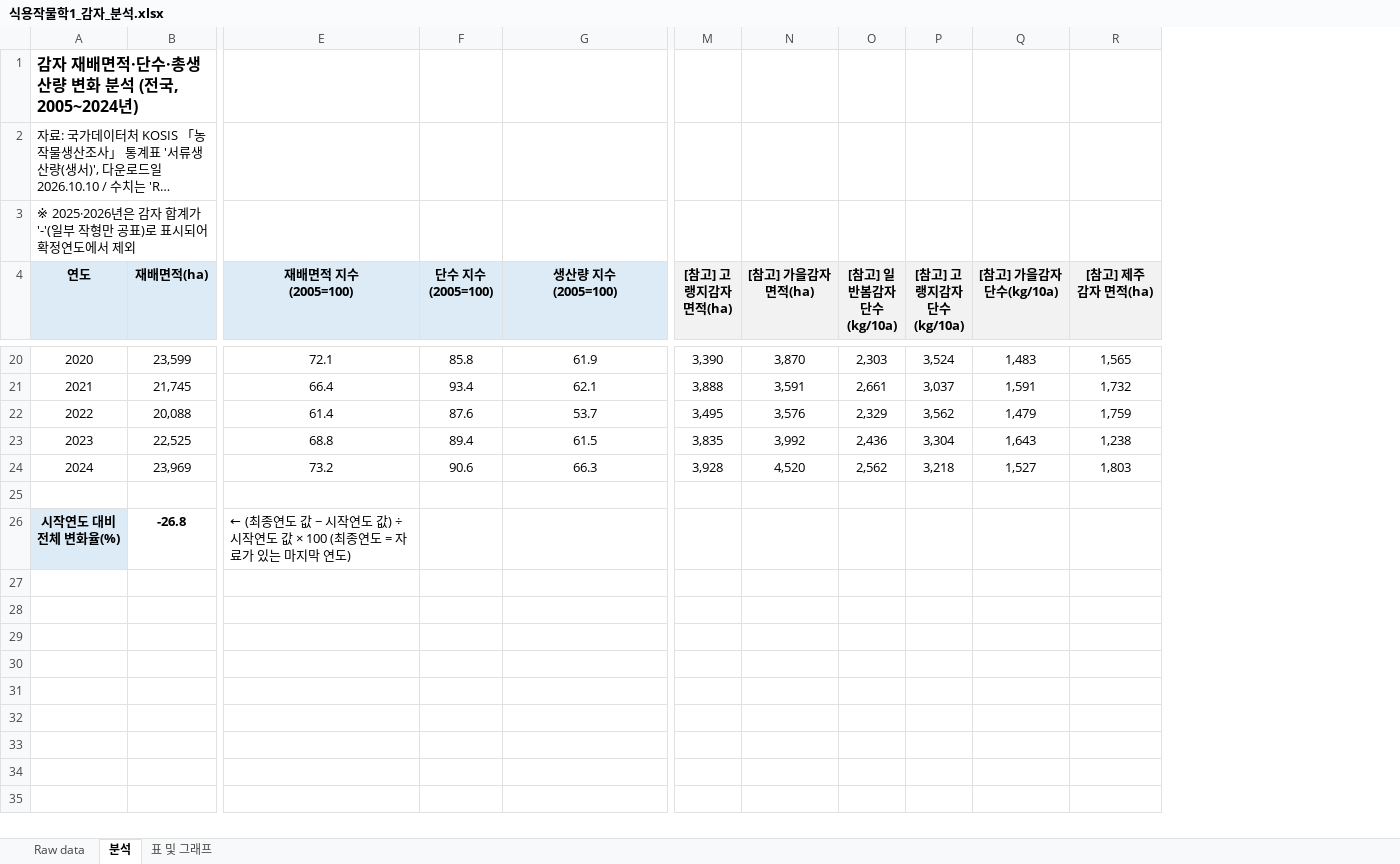
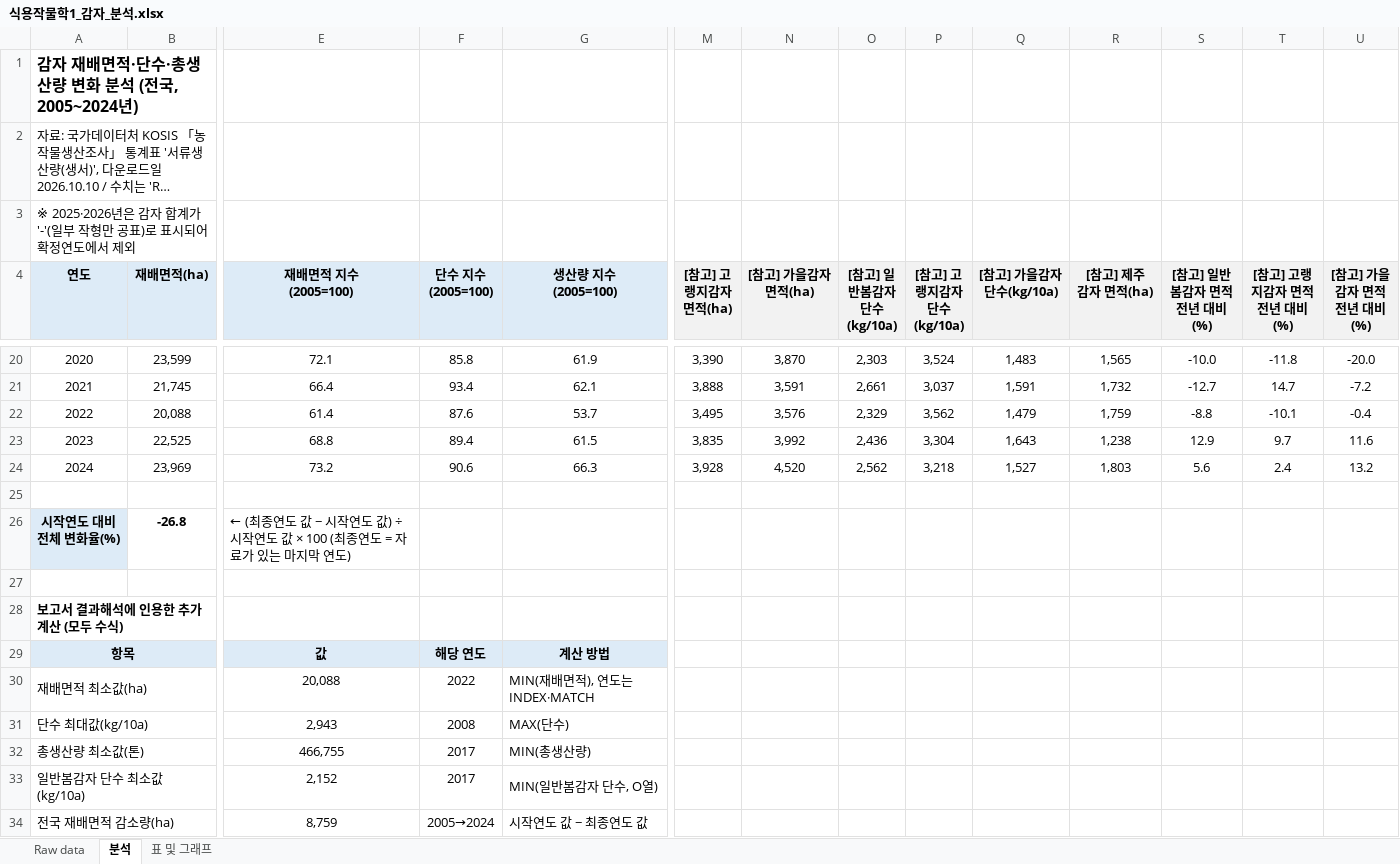
Before and after one commit to sreem0164-glitch/LURLUR, an Excel workbook: assignments/식용작물학1_감자_분석.xlsx, sheet 분석, drawn as a sheet; only a part is shown, gaps mark what is left out; long unchanged cells end in …; values as stored, in another font and other column widths than the file's, no borders; rows hold the shown columns only; the diff covers the shown part only; the diff names each change by its address in the sheet, - before the commit and + after, or states it on an @@ line.

```diff
--- a/assignments/식용작물학1_감자_분석.xlsx (sheet 분석)
+++ b/assignments/식용작물학1_감자_분석.xlsx (sheet 분석)
+column S ([참고] 일반봄감자 면적 전년 대비(%)), rows 20-24: -10.0 | -12.7 | -8.8 | 12.9 | 5.6
+column T ([참고] 고랭지감자 면적 전년 대비(%)), rows 20-24: -11.8 | 14.7 | -10.1 | 9.7 | 2.4
+column U ([참고] 가을감자 면적 전년 대비(%)), rows 20-24: -20.0 | -7.2 | -0.4 | 11.6 | 13.2
+row 27: (empty)
+row 28: 보고서 결과해석에 인용한 추가 계산 (모두 수식)
+row 29: 항목 |  | 값 | 해당 연도 | 계산 방법
+row 30: 재배면적 최소값(ha) |  | 20,088 | 2022 | MIN(재배면적), 연도는 INDEX·MATCH
+row 31: 단수 최대값(kg/10a) |  | 2,943 | 2008 | MAX(단수)
+row 32: 총생산량 최소값(톤) |  | 466,755 | 2017 | MIN(총생산량)
+row 33: 일반봄감자 단수 최소값(kg/10a) |  | 2,152 | 2017 | MIN(일반봄감자 단수, O열)
+row 34: 전국 재배면적 감소량(ha) |  | 8,759 | 2005→2024 | 시작연도 값 − 최종연도 값
```
Also changed, not shown: 7 added rows elsewhere in this sheet, assignments/제출용/식용작물학1_감자_분석.xlsx.
